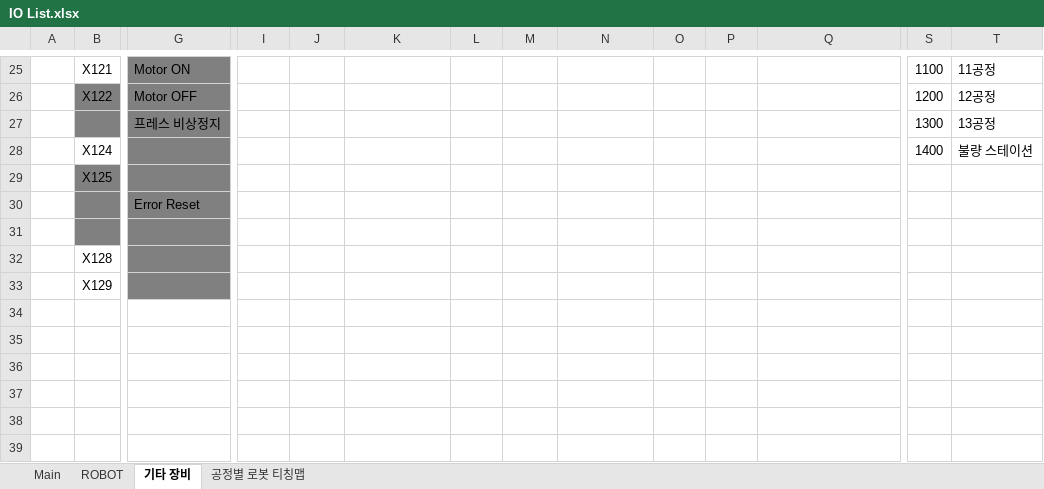
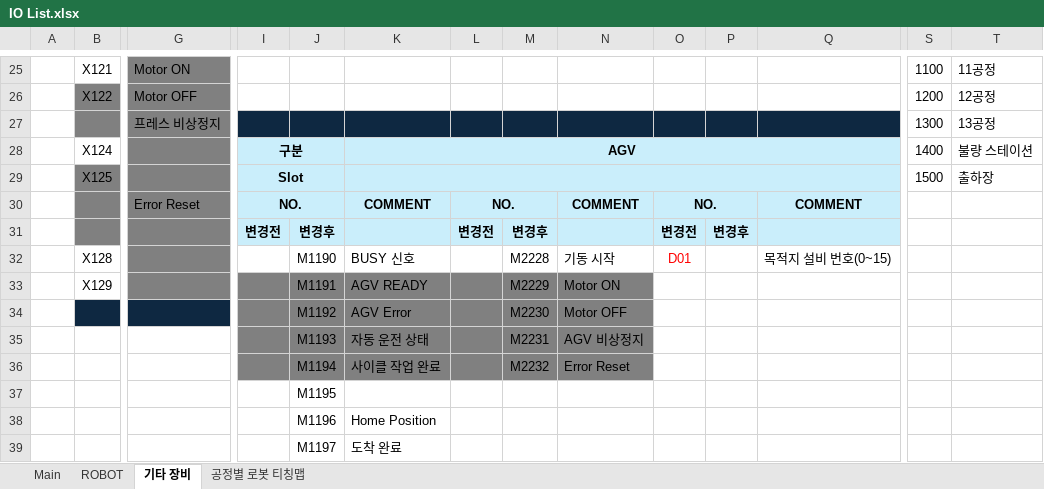
Before and after one commit to ye-ji-choe/Project-Second, an Excel workbook: PLC/IO List.xlsx, sheet 기타 장비, drawn as a sheet; only a part is shown, gaps mark what is left out; values as stored, in another font and other column widths than the file's, no borders; removed rows and columns are numbered as before the commit, all else as after; rows hold the shown columns only; the diff names each change by its address in the sheet, - before the commit and + after, or states it on an @@ line.

```diff
--- a/PLC/IO List.xlsx (sheet 기타 장비)
+++ b/PLC/IO List.xlsx (sheet 기타 장비)
-I27:Q27 fill: none
+I27:Q27 fill: #0E2841
-I28: (empty)
+I28: 구분
-I28:Q29 fill: none
+I28:Q29 fill: #CAEEFB
+I28:J28 merged
-K28: (empty)
+K28: AGV
+K28:Q28 merged
-I29: (empty)
+I29: Slot
+I29:J29 merged
+K29:Q29 merged
-S29: (empty)
+S29: 1500
-T29: (empty)
+T29: 출하장
-row 30:  |  | Error Reset
-row 30: (empty)
+row 30:  |  | Error Reset | NO. |  | COMMENT | NO. |  | COMMENT | NO. |  | COMMENT
-I30:Q30 fill: none
+I30:Q30 fill: #CAEEFB
+I30:J30 merged
+L30:M30 merged
+O30:P30 merged
-row 32:  | X128
-row 33:  | X129
+row 31:  |  |  | 변경전 | 변경후 |  | 변경전 | 변경후 |  | 변경전 | 변경후
+row 32:  | X128 |  |  | M1190 | BUSY 신호 |  | M2228 | 기동 시작 | D01 |  | 목적지 설비 번호(0~15)
+row 33:  | X129 |  |  | M1191 | AGV READY |  | M2229 | Motor ON
+row 34:  |  |  |  | M1192 | AGV Error |  | M2230 | Motor OFF
+row 35:  |  |  |  | M1193 | 자동 운전 상태 |  | M2231 | AGV 비상정지
+row 36:  |  |  |  | M1194 | 사이클 작업 완료 |  | M2232 | Error Reset
+row 37:  |  |  |  | M1195
+row 38:  |  |  |  | M1196 | Home Position
+row 39:  |  |  |  | M1197 | 도착 완료
```
Also changed, not shown: sheet Main, sheet ROBOT, 3 other files.
